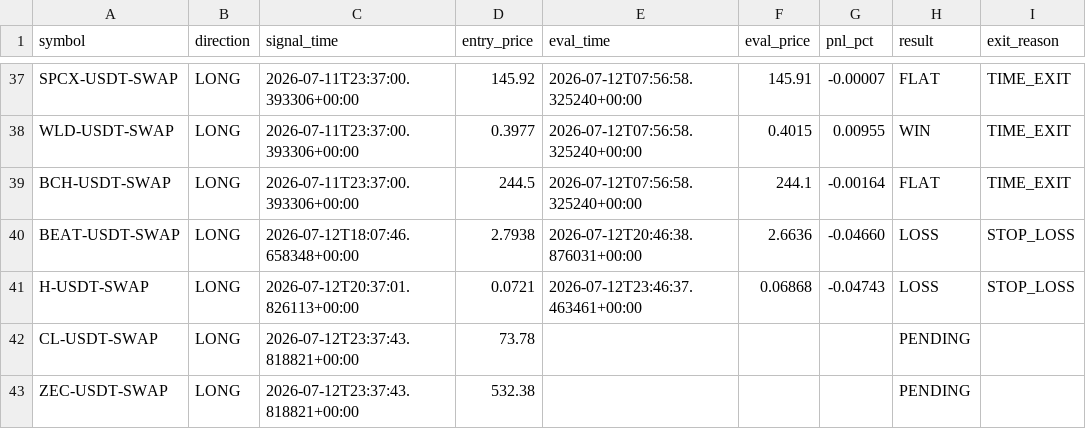
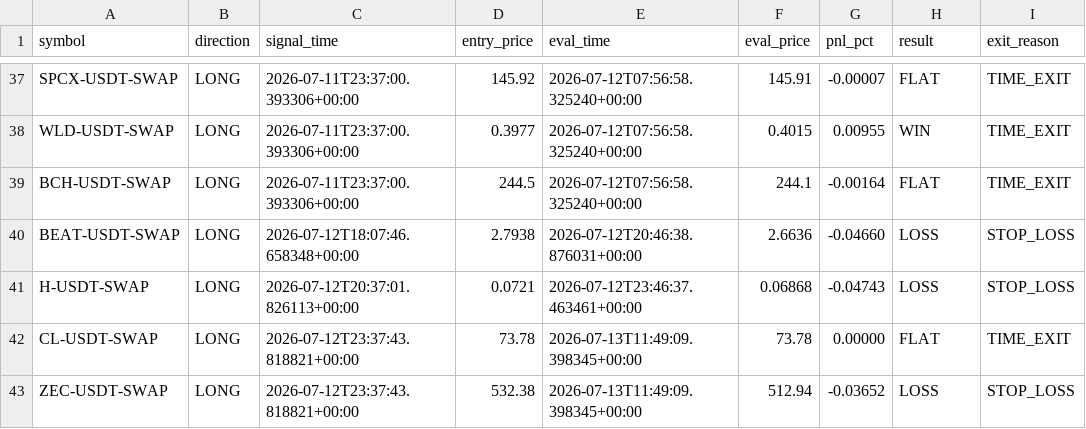
Before and after one commit to ksemehmet5-afk/altcoin-monitor-, a CSV file: monitor_state/signals_log.csv, drawn as a sheet; only a part is shown, gaps mark what is left out.

```diff
--- a/monitor_state/signals_log.csv
+++ b/monitor_state/signals_log.csv
@@ -41,3 +41,3 @@ BEAT-USDT-SWAP,LONG,2026-07-12T18:07:46.658348+00:00,2.7938,2026-07-12T20:46:38.
 H-USDT-SWAP,LONG,2026-07-12T20:37:01.826113+00:00,0.0721,2026-07-12T23:46:37.463461+00:00,0.06868,-0.04743,LOSS,STOP_LOSS
-CL-USDT-SWAP,LONG,2026-07-12T23:37:43.818821+00:00,73.78,,,,PENDING,
-ZEC-USDT-SWAP,LONG,2026-07-12T23:37:43.818821+00:00,532.38,,,,PENDING,
+CL-USDT-SWAP,LONG,2026-07-12T23:37:43.818821+00:00,73.78,2026-07-13T11:49:09.398345+00:00,73.78,0.00000,FLAT,TIME_EXIT
+ZEC-USDT-SWAP,LONG,2026-07-12T23:37:43.818821+00:00,532.38,2026-07-13T11:49:09.398345+00:00,512.94,-0.03652,LOSS,STOP_LOSS
```
Also changed, not shown: 3 other files.
